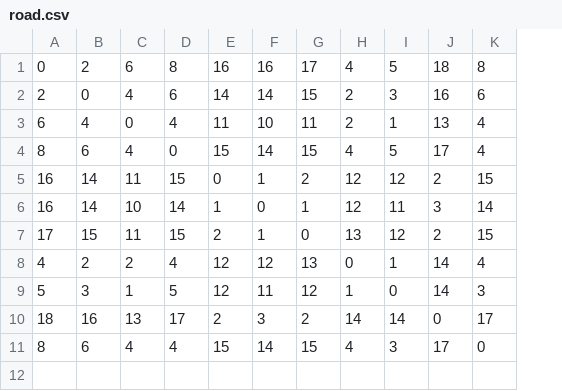
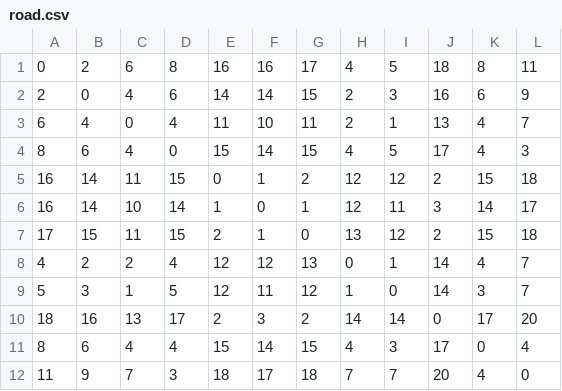
Before and after one commit to jackyingqwe/wander_school, a CSV file: road.csv, drawn as a sheet; the diff names each change by its address in the sheet, - before the commit and + after, or states it on an @@ line.

```diff
--- a/road.csv
+++ b/road.csv
+column L, rows 1-11: 11 | 9 | 7 | 3 | 18 | 17 | 18 | 7 | 7 | 20 | 4
+row 12: 11 | 9 | 7 | 3 | 18 | 17 | 18 | 7 | 7 | 20 | 4 | 0
```
Also changed, not shown: path.csv, 8 other files.
